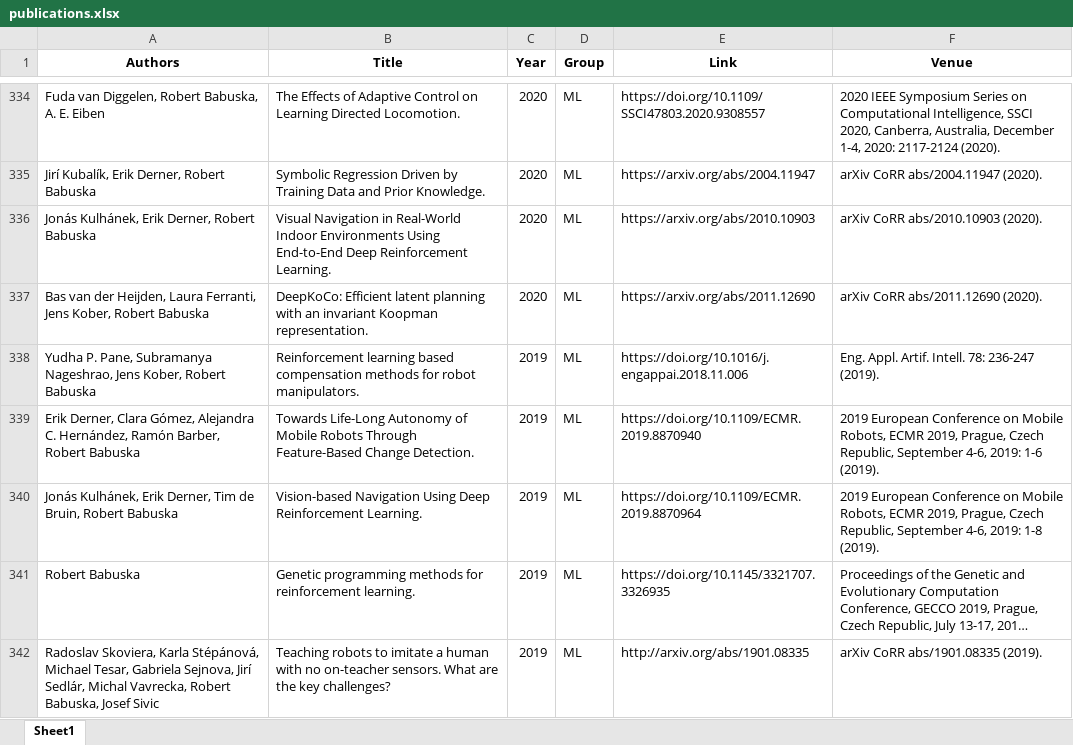
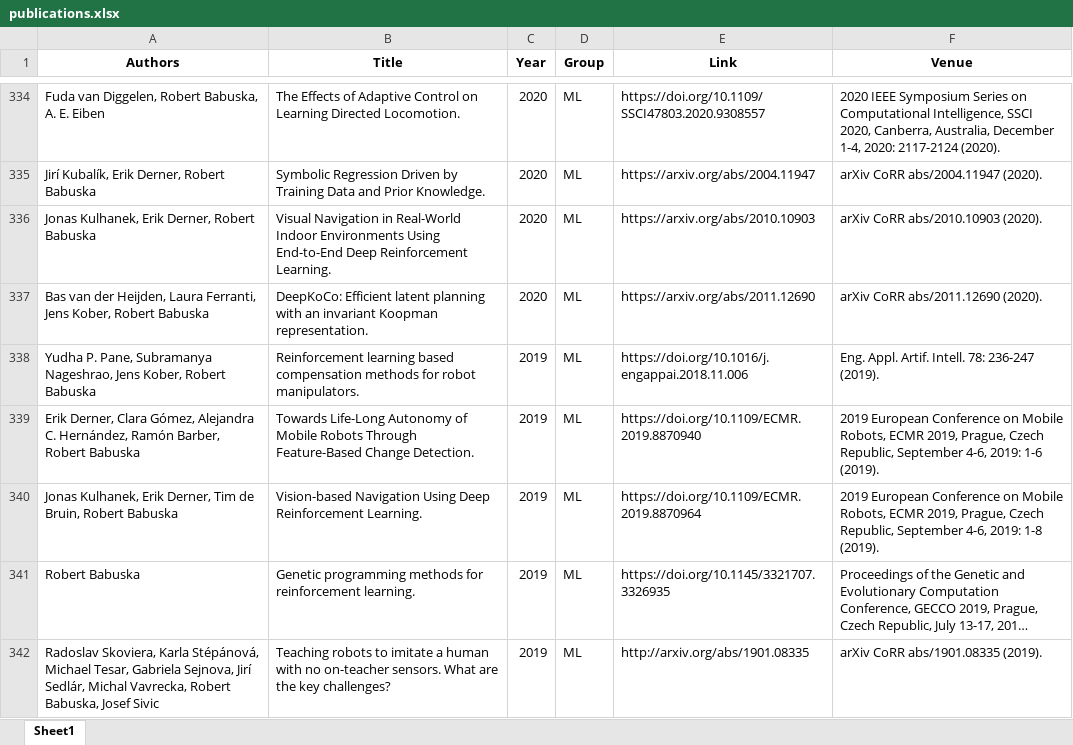
Before and after one commit to ai4reason/ai4reason.github.io, an Excel workbook: docs/download/publications.xlsx, sheet Sheet1, drawn as a sheet; only a part is shown, gaps mark what is left out; long unchanged cells end in …; values as stored, in another font and other column widths than the file's, no borders; the diff covers the shown part only; the diff names each change by its address in the sheet, - before the commit and + after, or states it on an @@ line.

```diff
--- a/docs/download/publications.xlsx (sheet Sheet1)
+++ b/docs/download/publications.xlsx (sheet Sheet1)
-A336 (Authors): Jonás Kulhánek, Erik Derner, Robert Babuska
+A336 (Authors): Jonas Kulhanek, Erik Derner, Robert Babuska
-A340 (Authors): Jonás Kulhánek, Erik Derner,…
+A340 (Authors): Jonas Kulhanek, Erik Derner,…
```
Also changed, not shown: 1 added row and 9 edited cells elsewhere in this sheet, 2 other files.
